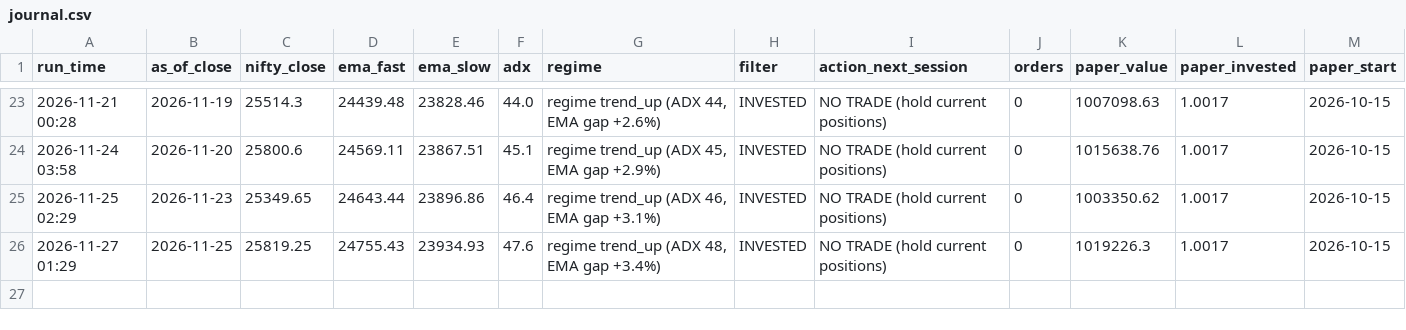
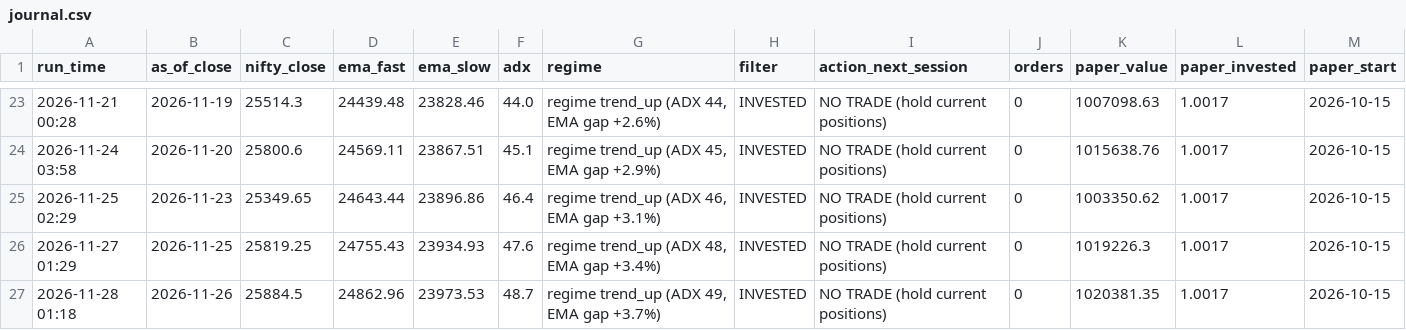
Before and after one commit to harshiljain123456/trading_agents, a CSV file: paper/journal.csv, drawn as a sheet; only a part is shown, gaps mark what is left out.

```diff
--- a/paper/journal.csv
+++ b/paper/journal.csv
@@ -26 +26,2 @@ run_time,as_of_close,nifty_close,ema_fast,ema_slow,adx,regime,filter,action_next
 2026-11-27 01:29,2026-11-25,25819.25,24755.43,23934.93,47.6,"regime trend_up (ADX 48, EMA gap +3.4%)",INVESTED,NO TRADE (hold current positions),0,1019226.3,1.0017,2026-10-15
+2026-11-28 01:18,2026-11-26,25884.5,24862.96,23973.53,48.7,"regime trend_up (ADX 49, EMA gap +3.7%)",INVESTED,NO TRADE (hold current positions),0,1020381.35,1.0017,2026-10-15
```
Also changed, not shown: 3 other files.
